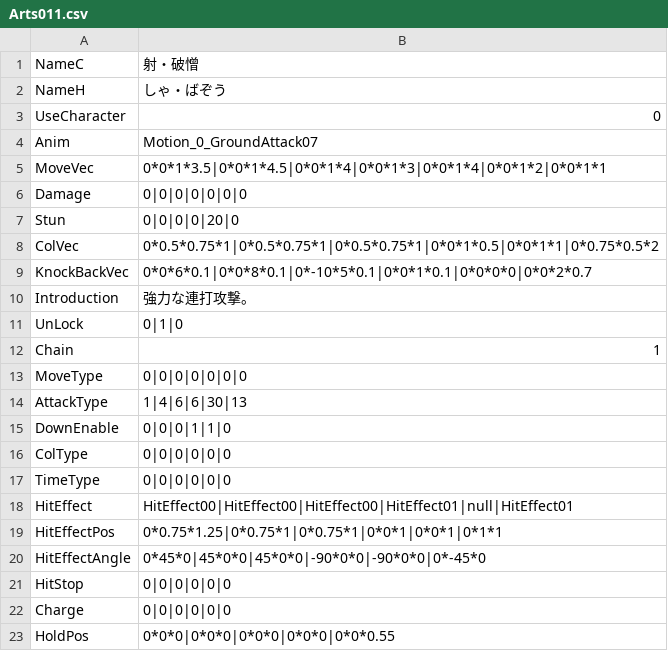
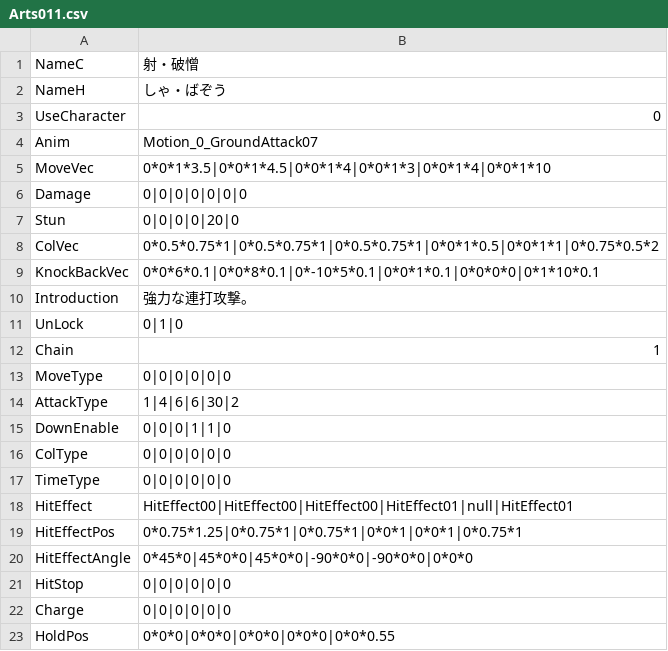
Before and after one commit to vinvinvidal/Project00, a CSV file: Project/Assets/Resources/csv/Arts/Arts011.csv, drawn as a sheet.

```diff
--- a/Project/Assets/Resources/csv/Arts/Arts011.csv
+++ b/Project/Assets/Resources/csv/Arts/Arts011.csv
@@ -4,3 +4,3 @@ UseCharacter,0
 Anim,Motion_0_GroundAttack07
-MoveVec,0*0*1*3.5|0*0*1*4.5|0*0*1*4|0*0*1*3|0*0*1*4|0*0*1*2|0*0*1*1
+MoveVec,0*0*1*3.5|0*0*1*4.5|0*0*1*4|0*0*1*3|0*0*1*4|0*0*1*10
 Damage,0|0|0|0|0|0|0
@@ -8,3 +8,3 @@ Stun,0|0|0|0|20|0
 ColVec,0*0.5*0.75*1|0*0.5*0.75*1|0*0.5*0.75*1|0*0*1*0.5|0*0*1*1|0*0.75*0.5*2
-KnockBackVec,0*0*6*0.1|0*0*8*0.1|0*-10*5*0.1|0*0*1*0.1|0*0*0*0|0*0*2*0.7
+KnockBackVec,0*0*6*0.1|0*0*8*0.1|0*-10*5*0.1|0*0*1*0.1|0*0*0*0|0*1*10*0.1
 Introduction,強力な連打攻撃。
@@ -12,4 +12,4 @@ UnLock,0|1|0
 Chain,1
-MoveType,0|0|0|0|0|0|0
-AttackType,1|4|6|6|30|13
+MoveType,0|0|0|0|0|0
+AttackType,1|4|6|6|30|2
 DownEnable,0|0|0|1|1|0
@@ -18,4 +18,4 @@ TimeType,0|0|0|0|0|0
 HitEffect,HitEffect00|HitEffect00|HitEffect00|HitEffect01|null|HitEffect01
-HitEffectPos,0*0.75*1.25|0*0.75*1|0*0.75*1|0*0*1|0*0*1|0*1*1
-HitEffectAngle,0*45*0|45*0*0|45*0*0|-90*0*0|-90*0*0|0*-45*0
+HitEffectPos,0*0.75*1.25|0*0.75*1|0*0.75*1|0*0*1|0*0*1|0*0.75*1
+HitEffectAngle,0*45*0|45*0*0|45*0*0|-90*0*0|-90*0*0|0*0*0
 HitStop,0|0|0|0|0|0
```
Also changed, not shown: 7 other files.
